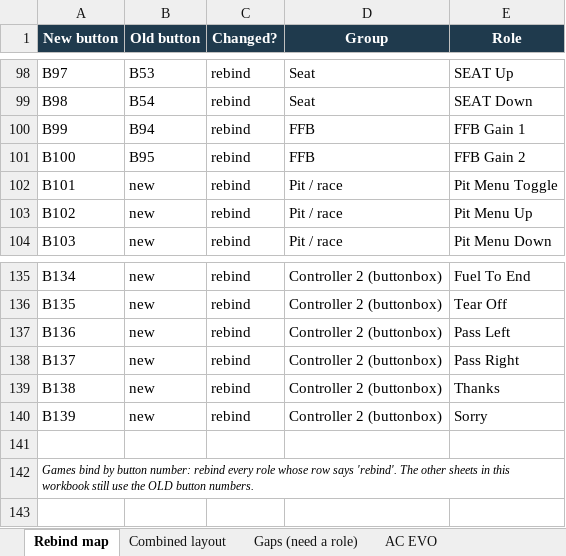
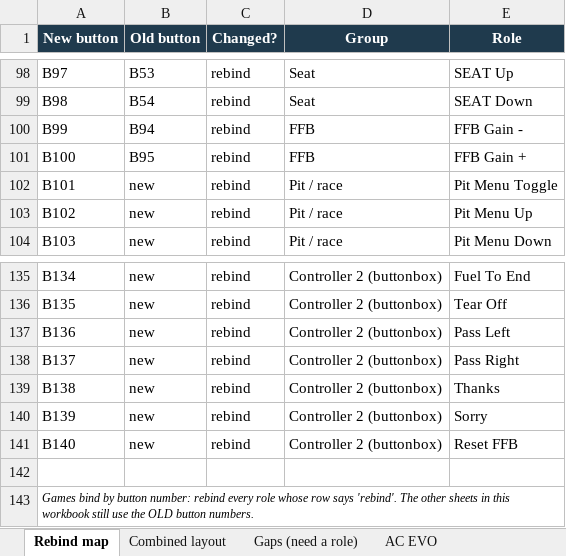
Before and after one commit to Haarie/simhub-control-mapper, an Excel workbook: docs/SimHub_Control_Mapper_all_games.xlsx, sheet Rebind map, drawn as a sheet; only a part is shown, gaps mark what is left out; values as stored, in another font and other column widths than the file's, no borders; the diff names each change by its address in the sheet, - before the commit and + after, or states it on an @@ line.

```diff
--- a/docs/SimHub_Control_Mapper_all_games.xlsx (sheet Rebind map)
+++ b/docs/SimHub_Control_Mapper_all_games.xlsx (sheet Rebind map)
-E100 (Role): FFB Gain 1
+E100 (Role): FFB Gain -
-E101 (Role): FFB Gain 2
+E101 (Role): FFB Gain +
+row 141: B140 | new | rebind | Controller 2 (buttonbox) | Reset FFB
```
Also changed, not shown: 2 other files.
